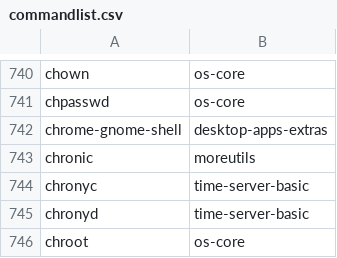
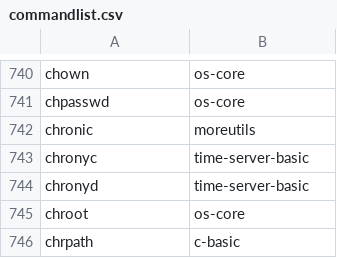
Before and after one commit to clearlinux-pkgs/cnf, a CSV file: commandlist.csv, drawn as a sheet; only a part is shown, gaps mark what is left out; the shorter side is filled out with more unchanged rows.

Commit message:
update command list for 37540

```diff
--- a/commandlist.csv
+++ b/commandlist.csv
@@ -741,3 +741,2 @@ chown	os-core
 chpasswd	os-core
-chrome-gnome-shell	desktop-apps-extras
 chronic	moreutils
```
Also changed, not shown: 2 other files.
